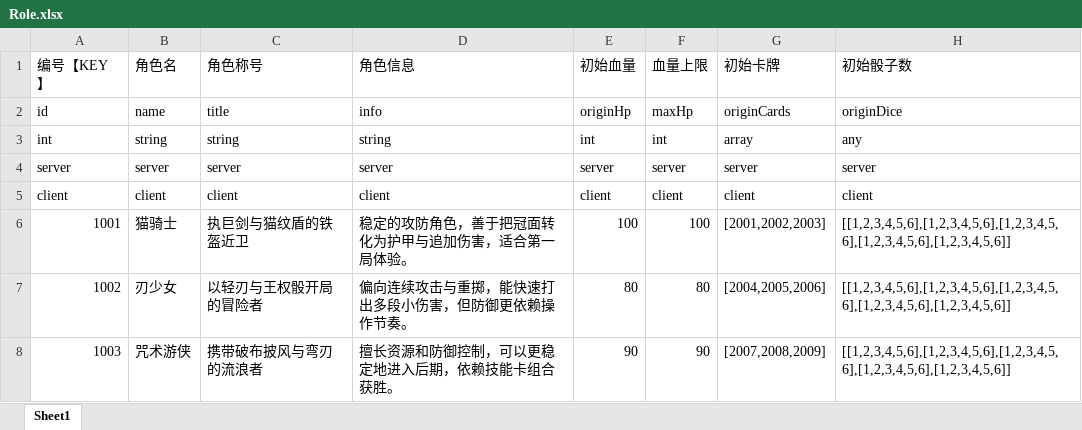
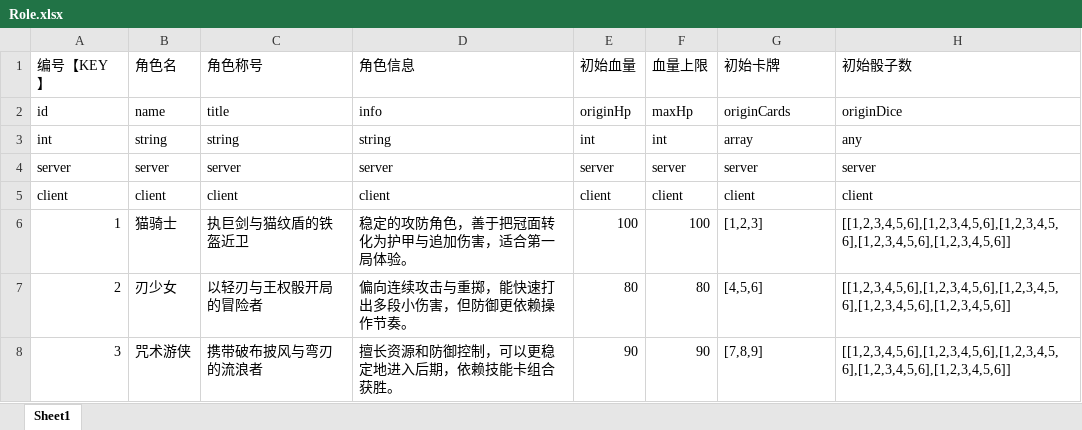
Before and after one commit to johnwhilb/dice, an Excel workbook: tinHelm/excel/Role.xlsx, sheet Sheet1, drawn as a sheet; values as stored, in another font and other column widths than the file's, no borders; the diff names each change by its address in the sheet, - before the commit and + after, or states it on an @@ line.

```diff
--- a/tinHelm/excel/Role.xlsx (sheet Sheet1)
+++ b/tinHelm/excel/Role.xlsx (sheet Sheet1)
-A6 (编号【KEY】): 1001
+A6 (编号【KEY】): 1
-G6 (初始卡牌): [2001,2002,2003]
+G6 (初始卡牌): [1,2,3]
-A7 (编号【KEY】): 1002
+A7 (编号【KEY】): 2
-G7 (初始卡牌): [2004,2005,2006]
+G7 (初始卡牌): [4,5,6]
-A8 (编号【KEY】): 1003
+A8 (编号【KEY】): 3
-G8 (初始卡牌): [2007,2008,2009]
+G8 (初始卡牌): [7,8,9]
```
Also changed, not shown: 9 other files.
